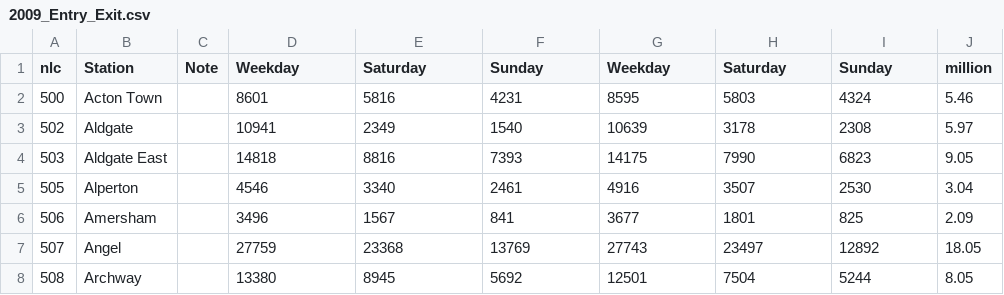
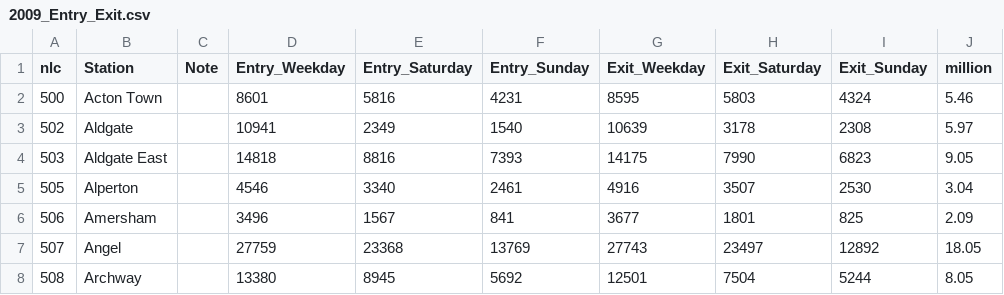
Before and after one commit to GuitarPro6/5630Project, a CSV file: tubedata/counts/2009_Entry_Exit.csv, drawn as a sheet; only a part is shown.

```diff
--- a/tubedata/counts/2009_Entry_Exit.csv
+++ b/tubedata/counts/2009_Entry_Exit.csv
@@ -1,2 +1,2 @@
-nlc,Station,Note,Weekday,Saturday,Sunday,Weekday,Saturday,Sunday,million,
+nlc,Station,Note,Entry_Weekday,Entry_Saturday,Entry_Sunday,Exit_Weekday,Exit_Saturday,Exit_Sunday,million,
 500,Acton Town,,8601,5816,4231,8595,5803,4324,5.46,
```
Also changed, not shown: tubedata/counts/2010_Entry_Exit.csv, tubedata/counts/2011_Entry_Exit.csv, 10 other files.
